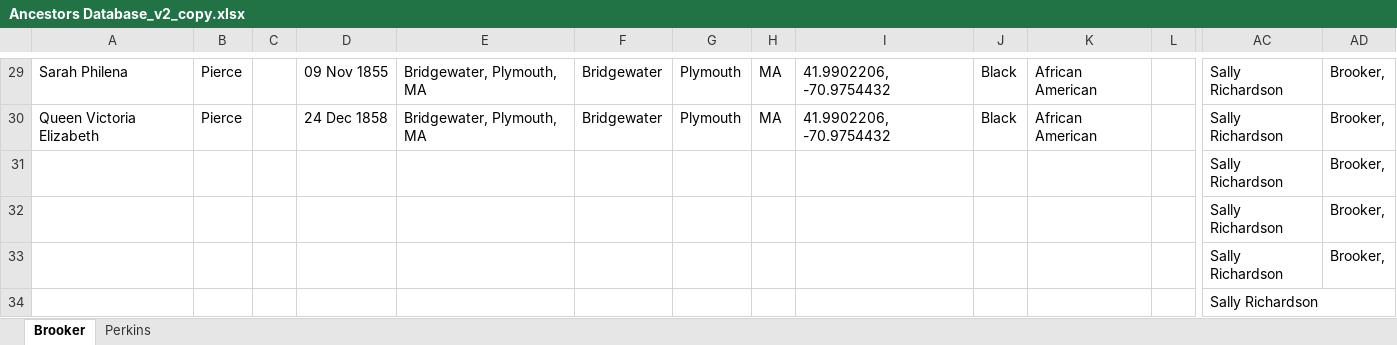
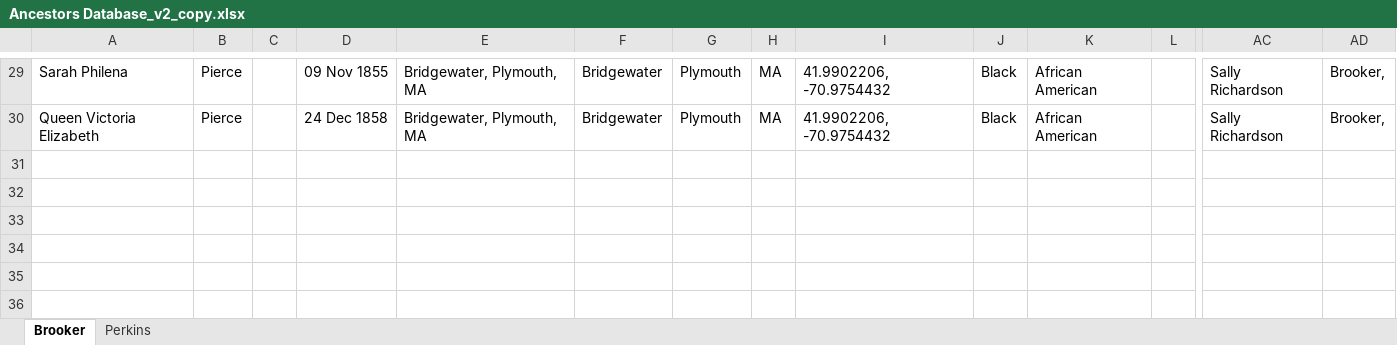
Before and after one commit to osamahabib5/compile_bon_records, an Excel workbook: Ancestors Database_v2_copy.xlsx, sheet Brooker, drawn as a sheet; only a part is shown, gaps mark what is left out; values as stored, in another font and other column widths than the file's, no borders; 1 other sheet too large or unreadable and not compared; rows hold the shown columns only; the diff names each change by its address in the sheet, - before the commit and + after, or states it on an @@ line.

```diff
--- a/Ancestors Database_v2_copy.xlsx (sheet Brooker)
+++ b/Ancestors Database_v2_copy.xlsx (sheet Brooker)
-row 31:  |  |  |  |  |  |  |  |  |  |  |  | Sally Richardson | Brooker,
-row 32:  |  |  |  |  |  |  |  |  |  |  |  | Sally Richardson | Brooker,
-row 33:  |  |  |  |  |  |  |  |  |  |  |  | Sally Richardson | Brooker,
-row 34:  |  |  |  |  |  |  |  |  |  |  |  | Sally Richardson
```
Also changed, not shown: Ancestors Database_v2.xlsx, Consolidated_Book_of_Negroes_v10.xlsx, 9 other files.
